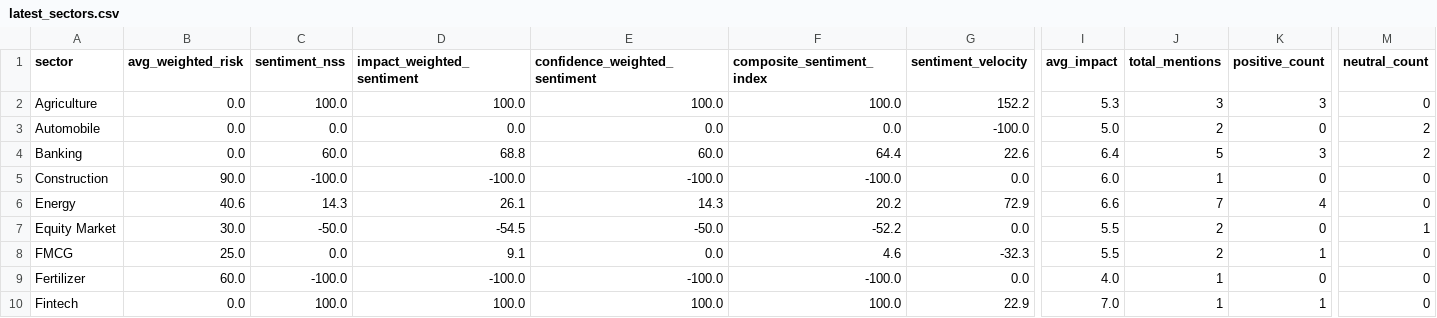
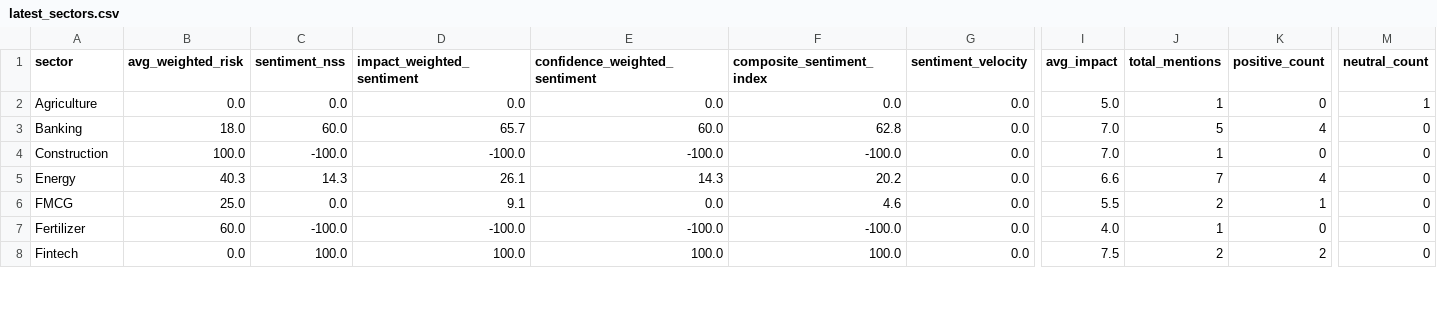
Before and after one commit to SatyamSk/MarketPulseAIData, a CSV file: latest_sectors.csv, drawn as a sheet; only a part is shown, gaps mark what is left out; removed rows and columns are numbered as before the commit, all else as after; rows hold the shown columns only; the diff covers the shown part only; the diff names each change by its address in the sheet, - before the commit and + after, or states it on an @@ line.

Commit message:
Update sectors 2026-05-06 13:38:11 IST

```diff
--- a/latest_sectors.csv
+++ b/latest_sectors.csv
-C2 (sentiment_nss): 100.0
+C2 (sentiment_nss): 0.0
-D2 (impact_weighted_sentiment): 100.0
+D2 (impact_weighted_sentiment): 0.0
-E2 (confidence_weighted_sentiment): 100.0
+E2 (confidence_weighted_sentiment): 0.0
-F2 (composite_sentiment_index): 100.0
+F2 (composite_sentiment_index): 0.0
-G2 (sentiment_velocity): 152.2
+G2 (sentiment_velocity): 0.0
-I2 (avg_impact): 5.3
+I2 (avg_impact): 5.0
-J2 (total_mentions): 3
+J2 (total_mentions): 1
-K2 (positive_count): 3
+K2 (positive_count): 0
-M2 (neutral_count): 0
+M2 (neutral_count): 1
-row 3: Automobile | 0.0 | 0.0 | 0.0 | 0.0 | 0.0 | -100.0 | 5.0 | 2 | 0 | 2
-B3 (avg_weighted_risk): 0.0
+B3 (avg_weighted_risk): 18.0
-D3 (impact_weighted_sentiment): 68.8
+D3 (impact_weighted_sentiment): 65.7
-F3 (composite_sentiment_index): 64.4
+F3 (composite_sentiment_index): 62.8
-G3 (sentiment_velocity): 22.6
+G3 (sentiment_velocity): 0.0
-I3 (avg_impact): 6.4
+I3 (avg_impact): 7.0
-K3 (positive_count): 3
+K3 (positive_count): 4
-M3 (neutral_count): 2
+M3 (neutral_count): 0
-B4 (avg_weighted_risk): 90.0
+B4 (avg_weighted_risk): 100.0
-I4 (avg_impact): 6.0
+I4 (avg_impact): 7.0
-B5 (avg_weighted_risk): 40.6
+B5 (avg_weighted_risk): 40.3
-G5 (sentiment_velocity): 72.9
+G5 (sentiment_velocity): 0.0
-row 7: Equity Market | 30.0 | -50.0 | -54.5 | -50.0 | -52.2 | 0.0 | 5.5 | 2 | 0 | 1
-G6 (sentiment_velocity): -32.3
+G6 (sentiment_velocity): 0.0
-G8 (sentiment_velocity): 22.9
+G8 (sentiment_velocity): 0.0
-I8 (avg_impact): 7.0
+I8 (avg_impact): 7.5
-J8 (total_mentions): 1
+J8 (total_mentions): 2
-K8 (positive_count): 1
+K8 (positive_count): 2
```
Also changed, not shown: 76 edited cells elsewhere in this file.
